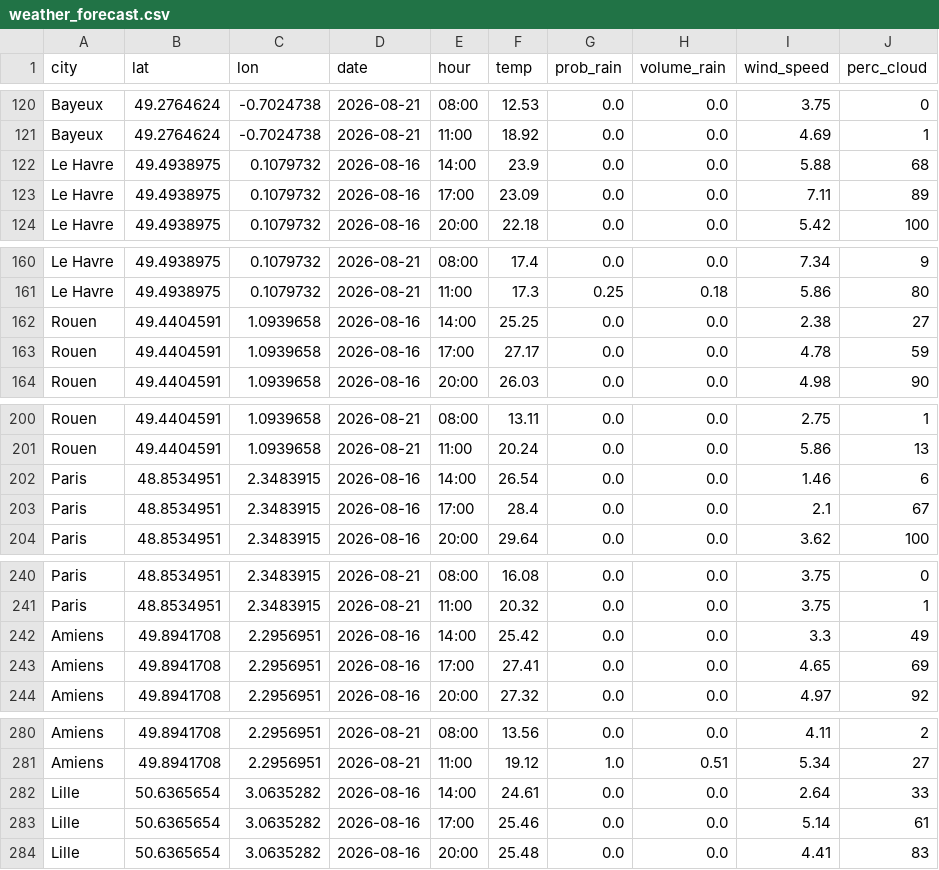
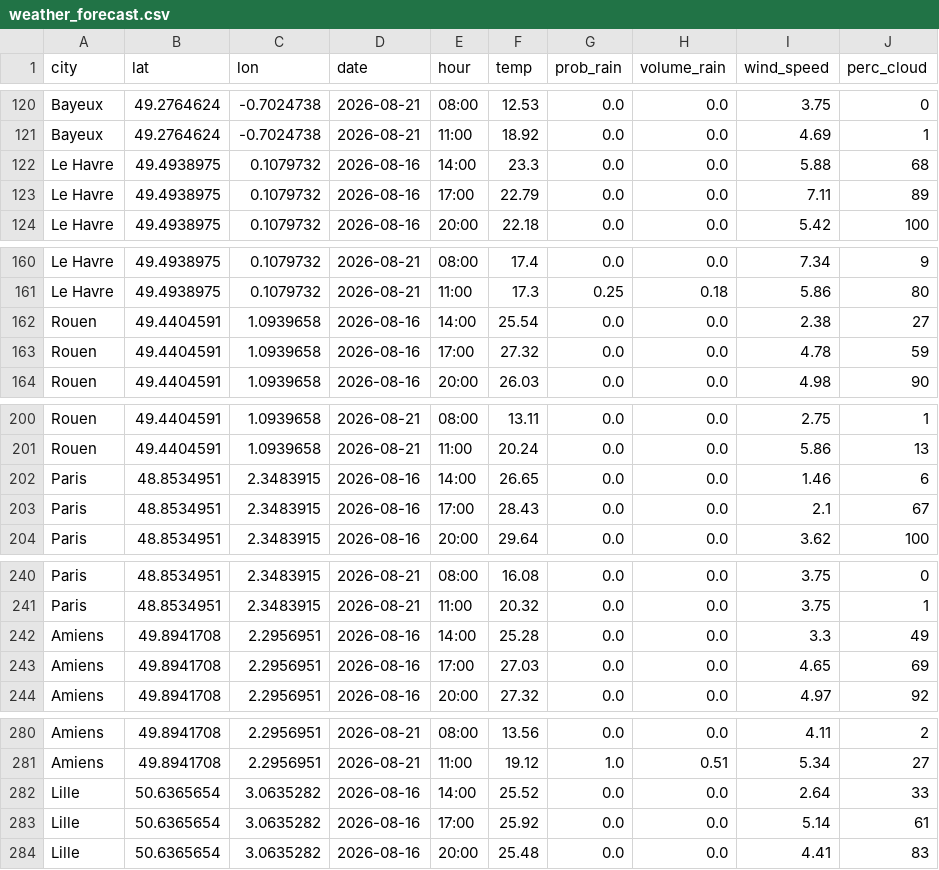
Before and after one commit to paezxavi/jedha_kayak_project, a CSV file: weather_forecast.csv, drawn as a sheet; only a part is shown, gaps mark what is left out; the diff covers the shown part only.

```diff
--- a/weather_forecast.csv
+++ b/weather_forecast.csv
@@ -121,4 +121,4 @@ Bayeux,49.2764624,-0.7024738,2026-08-21,08:00,12.53,0.0,0.0,3.75,0
 Bayeux,49.2764624,-0.7024738,2026-08-21,11:00,18.92,0.0,0.0,4.69,1
-Le Havre,49.4938975,0.1079732,2026-08-16,14:00,23.9,0.0,0.0,5.88,68
-Le Havre,49.4938975,0.1079732,2026-08-16,17:00,23.09,0.0,0.0,7.11,89
+Le Havre,49.4938975,0.1079732,2026-08-16,14:00,23.3,0.0,0.0,5.88,68
+Le Havre,49.4938975,0.1079732,2026-08-16,17:00,22.79,0.0,0.0,7.11,89
 Le Havre,49.4938975,0.1079732,2026-08-16,20:00,22.18,0.0,0.0,5.42,100
@@ -161,4 +161,4 @@ Le Havre,49.4938975,0.1079732,2026-08-21,08:00,17.4,0.0,0.0,7.34,9
 Le Havre,49.4938975,0.1079732,2026-08-21,11:00,17.3,0.25,0.18,5.86,80
-Rouen,49.4404591,1.0939658,2026-08-16,14:00,25.25,0.0,0.0,2.38,27
-Rouen,49.4404591,1.0939658,2026-08-16,17:00,27.17,0.0,0.0,4.78,59
+Rouen,49.4404591,1.0939658,2026-08-16,14:00,25.54,0.0,0.0,2.38,27
+Rouen,49.4404591,1.0939658,2026-08-16,17:00,27.32,0.0,0.0,4.78,59
 Rouen,49.4404591,1.0939658,2026-08-16,20:00,26.03,0.0,0.0,4.98,90
@@ -201,4 +201,4 @@ Rouen,49.4404591,1.0939658,2026-08-21,08:00,13.11,0.0,0.0,2.75,1
 Rouen,49.4404591,1.0939658,2026-08-21,11:00,20.24,0.0,0.0,5.86,13
-Paris,48.8534951,2.3483915,2026-08-16,14:00,26.54,0.0,0.0,1.46,6
-Paris,48.8534951,2.3483915,2026-08-16,17:00,28.4,0.0,0.0,2.1,67
+Paris,48.8534951,2.3483915,2026-08-16,14:00,26.65,0.0,0.0,1.46,6
+Paris,48.8534951,2.3483915,2026-08-16,17:00,28.43,0.0,0.0,2.1,67
 Paris,48.8534951,2.3483915,2026-08-16,20:00,29.64,0.0,0.0,3.62,100
@@ -241,4 +241,4 @@ Paris,48.8534951,2.3483915,2026-08-21,08:00,16.08,0.0,0.0,3.75,0
 Paris,48.8534951,2.3483915,2026-08-21,11:00,20.32,0.0,0.0,3.75,1
-Amiens,49.8941708,2.2956951,2026-08-16,14:00,25.42,0.0,0.0,3.3,49
-Amiens,49.8941708,2.2956951,2026-08-16,17:00,27.41,0.0,0.0,4.65,69
+Amiens,49.8941708,2.2956951,2026-08-16,14:00,25.28,0.0,0.0,3.3,49
+Amiens,49.8941708,2.2956951,2026-08-16,17:00,27.03,0.0,0.0,4.65,69
 Amiens,49.8941708,2.2956951,2026-08-16,20:00,27.32,0.0,0.0,4.97,92
@@ -281,4 +281,4 @@ Amiens,49.8941708,2.2956951,2026-08-21,08:00,13.56,0.0,0.0,4.11,2
 Amiens,49.8941708,2.2956951,2026-08-21,11:00,19.12,1.0,0.51,5.34,27
-Lille,50.6365654,3.0635282,2026-08-16,14:00,24.61,0.0,0.0,2.64,33
-Lille,50.6365654,3.0635282,2026-08-16,17:00,25.46,0.0,0.0,5.14,61
+Lille,50.6365654,3.0635282,2026-08-16,14:00,25.52,0.0,0.0,2.64,33
+Lille,50.6365654,3.0635282,2026-08-16,17:00,25.92,0.0,0.0,5.14,61
 Lille,50.6365654,3.0635282,2026-08-16,20:00,25.48,0.0,0.0,4.41,83
```
Also changed, not shown: 51 edited cells elsewhere in this file, weather_forecast_with_score.csv, 3 other files.
